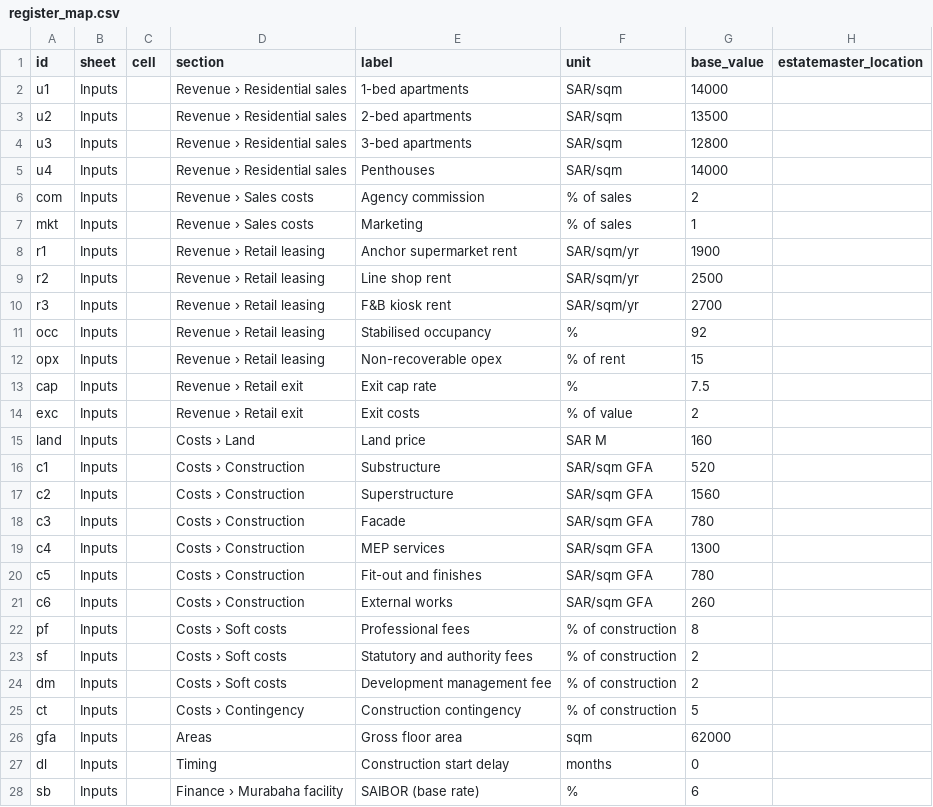
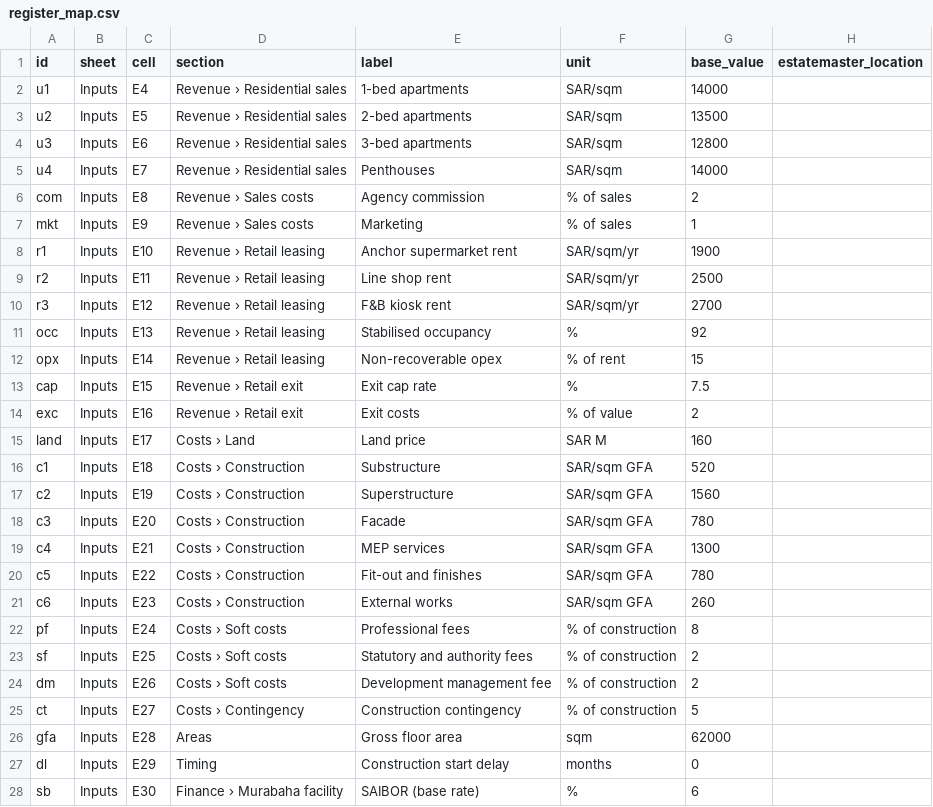
Before and after one commit to bohiosystems-create/workspace, a CSV file: estatemaster-agent/runner/register_map.csv, drawn as a sheet; only a part is shown; the diff covers the shown part only.

```diff
--- a/estatemaster-agent/runner/register_map.csv
+++ b/estatemaster-agent/runner/register_map.csv
@@ -1,28 +1,28 @@
 id,sheet,cell,section,label,unit,base_value,estatemaster_location
-u1,Inputs,,Revenue › Residential sales,1-bed apartments,SAR/sqm,14000,
-u2,Inputs,,Revenue › Residential sales,2-bed apartments,SAR/sqm,13500,
-u3,Inputs,,Revenue › Residential sales,3-bed apartments,SAR/sqm,12800,
-u4,Inputs,,Revenue › Residential sales,Penthouses,SAR/sqm,14000,
-com,Inputs,,Revenue › Sales costs,Agency commission,% of sales,2,
-mkt,Inputs,,Revenue › Sales costs,Marketing,% of sales,1,
-r1,Inputs,,Revenue › Retail leasing,Anchor supermarket rent,SAR/sqm/yr,1900,
-r2,Inputs,,Revenue › Retail leasing,Line shop rent,SAR/sqm/yr,2500,
-r3,Inputs,,Revenue › Retail leasing,F&B kiosk rent,SAR/sqm/yr,2700,
-occ,Inputs,,Revenue › Retail leasing,Stabilised occupancy,%,92,
-opx,Inputs,,Revenue › Retail leasing,Non-recoverable opex,% of rent,15,
-cap,Inputs,,Revenue › Retail exit,Exit cap rate,%,7.5,
-exc,Inputs,,Revenue › Retail exit,Exit costs,% of value,2,
-land,Inputs,,Costs › Land,Land price,SAR M,160,
-c1,Inputs,,Costs › Construction,Substructure,SAR/sqm GFA,520,
-c2,Inputs,,Costs › Construction,Superstructure,SAR/sqm GFA,1560,
-c3,Inputs,,Costs › Construction,Facade,SAR/sqm GFA,780,
-c4,Inputs,,Costs › Construction,MEP services,SAR/sqm GFA,1300,
-c5,Inputs,,Costs › Construction,Fit-out and finishes,SAR/sqm GFA,780,
-c6,Inputs,,Costs › Construction,External works,SAR/sqm GFA,260,
-pf,Inputs,,Costs › Soft costs,Professional fees,% of construction,8,
-sf,Inputs,,Costs › Soft costs,Statutory and authority fees,% of construction,2,
-dm,Inputs,,Costs › Soft costs,Development management fee,% of construction,2,
-ct,Inputs,,Costs › Contingency,Construction contingency,% of construction,5,
-gfa,Inputs,,Areas,Gross floor area,sqm,62000,
-dl,Inputs,,Timing,Construction start delay,months,0,
-sb,Inputs,,Finance › Murabaha facility,SAIBOR (base rate),%,6,
+u1,Inputs,E4,Revenue › Residential sales,1-bed apartments,SAR/sqm,14000,
+u2,Inputs,E5,Revenue › Residential sales,2-bed apartments,SAR/sqm,13500,
+u3,Inputs,E6,Revenue › Residential sales,3-bed apartments,SAR/sqm,12800,
+u4,Inputs,E7,Revenue › Residential sales,Penthouses,SAR/sqm,14000,
+com,Inputs,E8,Revenue › Sales costs,Agency commission,% of sales,2,
+mkt,Inputs,E9,Revenue › Sales costs,Marketing,% of sales,1,
+r1,Inputs,E10,Revenue › Retail leasing,Anchor supermarket rent,SAR/sqm/yr,1900,
+r2,Inputs,E11,Revenue › Retail leasing,Line shop rent,SAR/sqm/yr,2500,
+r3,Inputs,E12,Revenue › Retail leasing,F&B kiosk rent,SAR/sqm/yr,2700,
+occ,Inputs,E13,Revenue › Retail leasing,Stabilised occupancy,%,92,
+opx,Inputs,E14,Revenue › Retail leasing,Non-recoverable opex,% of rent,15,
+cap,Inputs,E15,Revenue › Retail exit,Exit cap rate,%,7.5,
+exc,Inputs,E16,Revenue › Retail exit,Exit costs,% of value,2,
+land,Inputs,E17,Costs › Land,Land price,SAR M,160,
+c1,Inputs,E18,Costs › Construction,Substructure,SAR/sqm GFA,520,
+c2,Inputs,E19,Costs › Construction,Superstructure,SAR/sqm GFA,1560,
+c3,Inputs,E20,Costs › Construction,Facade,SAR/sqm GFA,780,
+c4,Inputs,E21,Costs › Construction,MEP services,SAR/sqm GFA,1300,
+c5,Inputs,E22,Costs › Construction,Fit-out and finishes,SAR/sqm GFA,780,
+c6,Inputs,E23,Costs › Construction,External works,SAR/sqm GFA,260,
+pf,Inputs,E24,Costs › Soft costs,Professional fees,% of construction,8,
+sf,Inputs,E25,Costs › Soft costs,Statutory and authority fees,% of construction,2,
+dm,Inputs,E26,Costs › Soft costs,Development management fee,% of construction,2,
+ct,Inputs,E27,Costs › Contingency,Construction contingency,% of construction,5,
+gfa,Inputs,E28,Areas,Gross floor area,sqm,62000,
+dl,Inputs,E29,Timing,Construction start delay,months,0,
+sb,Inputs,E30,Finance › Murabaha facility,SAIBOR (base rate),%,6,
```
Also changed, not shown: 6 edited cells elsewhere in this file, 19 other files.
